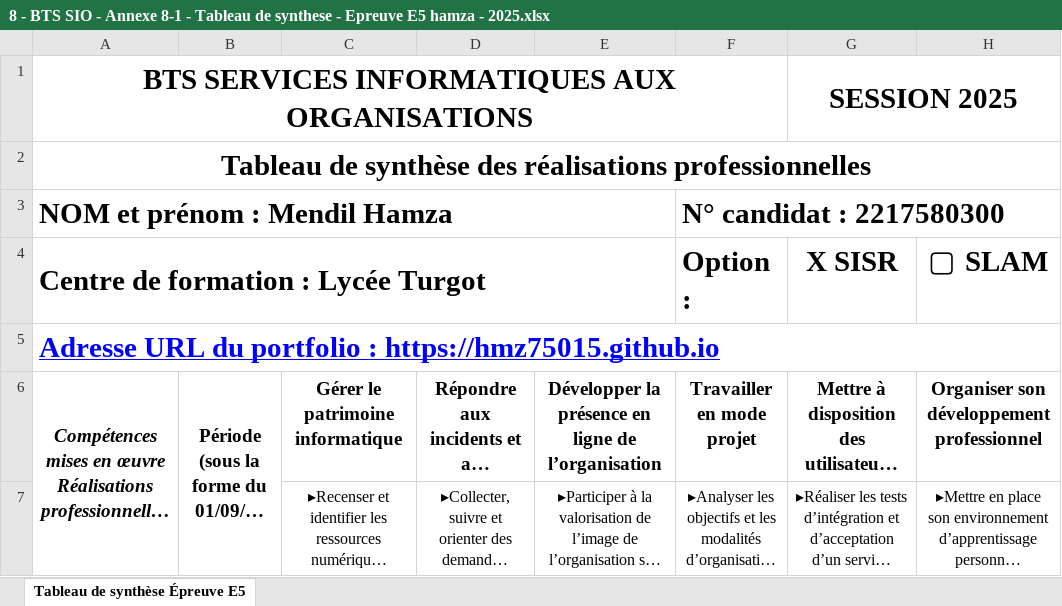
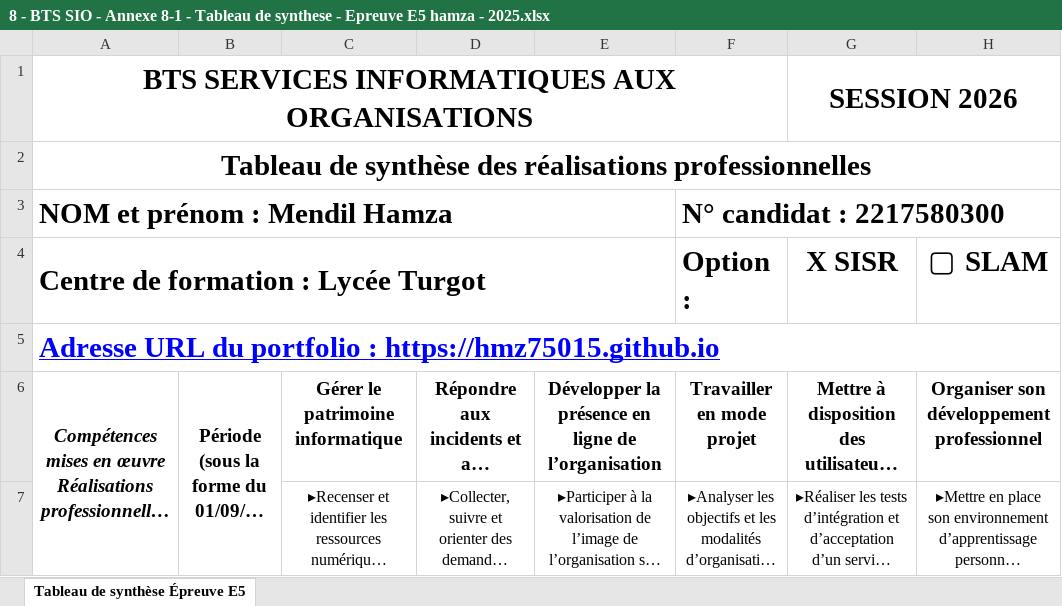
Before and after one commit to hmz75015/hmz75015.github.io, an Excel workbook: fichier/8 - BTS SIO - Annexe 8-1 - Tableau de synthese - Epreuve E5 hamza - 2025.xlsx, sheet Tableau de synthèse Épreuve E5, drawn as a sheet; only a part is shown; long unchanged cells end in …; values as stored, in another font and other column widths than the file's, no borders; the diff names each change by its address in the sheet, - before the commit and + after, or states it on an @@ line.

```diff
--- a/fichier/8 - BTS SIO - Annexe 8-1 - Tableau de synthese - Epreuve E5 hamza - 2025.xlsx (sheet Tableau de synthèse Épreuve E5)
+++ b/fichier/8 - BTS SIO - Annexe 8-1 - Tableau de synthese - Epreuve E5 hamza - 2025.xlsx (sheet Tableau de synthèse Épreuve E5)
-G1 (X SISR): SESSION 2025
+G1 (X SISR): SESSION 2026
```
Also changed, not shown: 4 other files.
